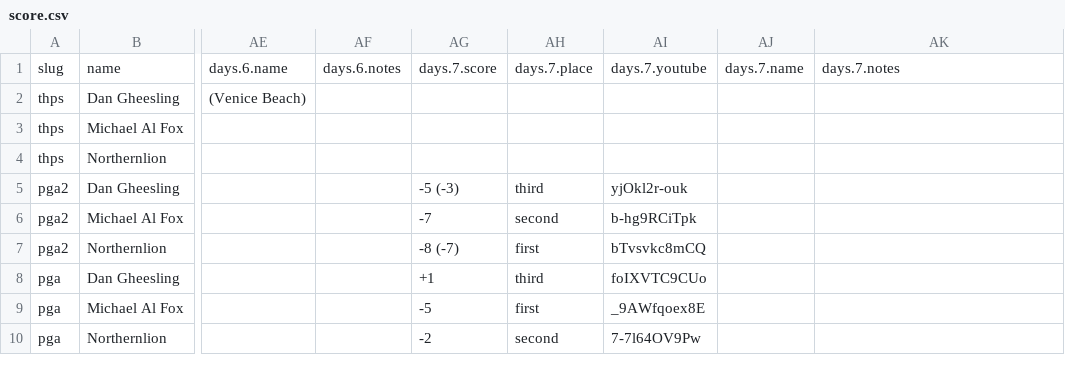
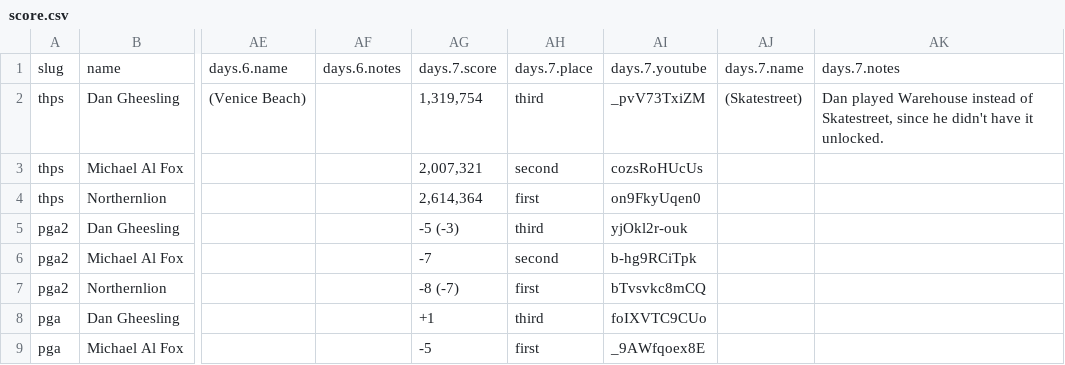
Before and after one commit to bcranton/goldengoblet.net, a CSV file: src/data/score.csv, drawn as a sheet; only a part is shown, gaps mark what is left out; the shorter side is filled out with more unchanged rows; the diff names each change by its address in the sheet, - before the commit and + after, or states it on an @@ line.

Commit message:
score update

```diff
--- a/src/data/score.csv
+++ b/src/data/score.csv
-AG2: (empty)
+AG2: 1,319,754
-AH2: (empty)
+AH2: third
-AI2: (empty)
+AI2: _pvV73TxiZM
-AJ2: (empty)
+AJ2: (Skatestreet)
-AK2: (empty)
+AK2: Dan played Warehouse instead of Skatestreet, since he didn't have it unlocked.
-AG3: (empty)
+AG3: 2,007,321
-AH3: (empty)
+AH3: second
-AI3: (empty)
+AI3: cozsRoHUcUs
-AG4: (empty)
+AG4: 2,614,364
-AH4: (empty)
+AH4: first
-AI4: (empty)
+AI4: on9FkyUqen0
```
Also changed, not shown: src/data/games.csv.
